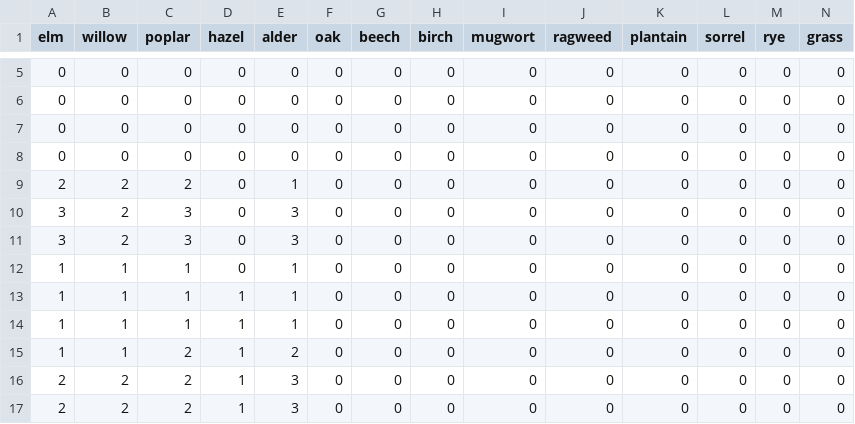
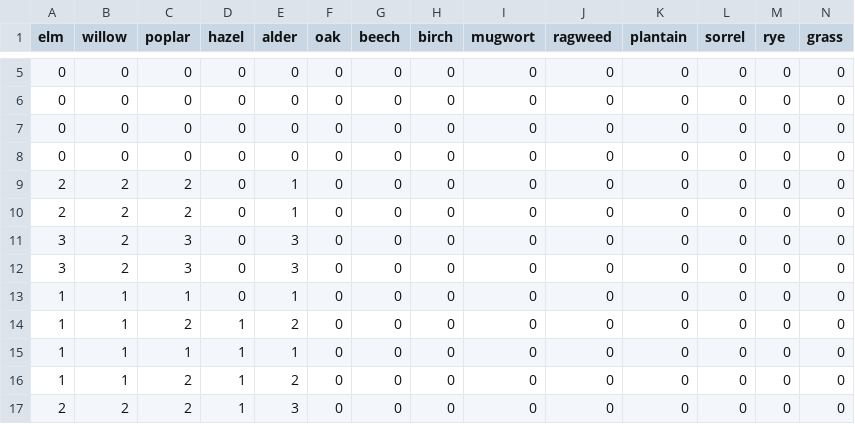
Before and after one commit to oem/Hamburg.jl, a CSV file: src/pollen/levels.csv, drawn as a sheet; only a part is shown, gaps mark what is left out; the shorter side is filled out with more unchanged rows; addresses are those after the commit; rows hold the shown columns only; the diff names each change by its address in the sheet, - before the commit and + after, or states it on an @@ line.

```diff
--- a/src/pollen/levels.csv
+++ b/src/pollen/levels.csv
+row 9: 2 | 2 | 2 | 0 | 1 | 0 | 0 | 0 | 0 | 0 | 0 | 0 | 0 | 0
-C14 (poplar): 1
+C14 (poplar): 2
-E14 (alder): 1
+E14 (alder): 2
```
Also changed, not shown: 1 other file.
